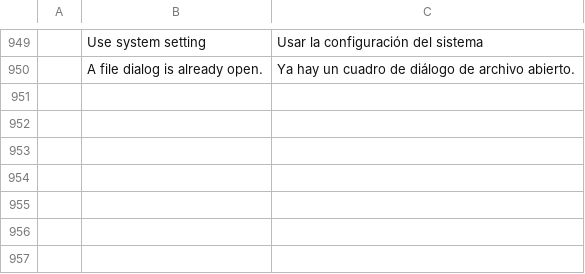
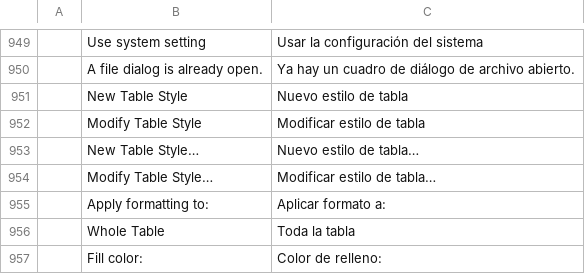
Before and after one commit to tpawley2001/wordcraft, a TSV file: crates/ui-egui/src/i18n/es.tsv, drawn as a sheet; only a part is shown, gaps mark what is left out; the diff names each change by its address in the sheet, - before the commit and + after, or states it on an @@ line.

```diff
--- a/crates/ui-egui/src/i18n/es.tsv
+++ b/crates/ui-egui/src/i18n/es.tsv
+row 951:  | New Table Style | Nuevo estilo de tabla
+row 952:  | Modify Table Style | Modificar estilo de tabla
+row 953:  | New Table Style… | Nuevo estilo de tabla…
+row 954:  | Modify Table Style… | Modificar estilo de tabla…
+row 955:  | Apply formatting to: | Aplicar formato a:
+row 956:  | Whole Table | Toda la tabla
+row 957:  | Fill color: | Color de relleno:
```
Also changed, not shown: crates/ui-egui/src/i18n/ja.tsv, crates/ui-egui/src/i18n/pt-br.tsv, 18 other files.
